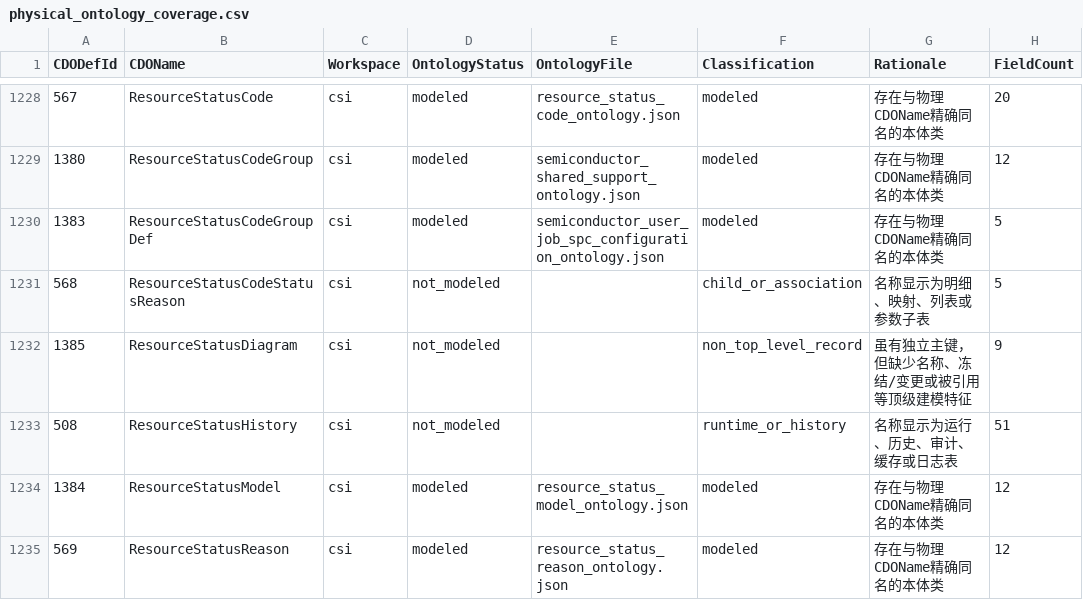
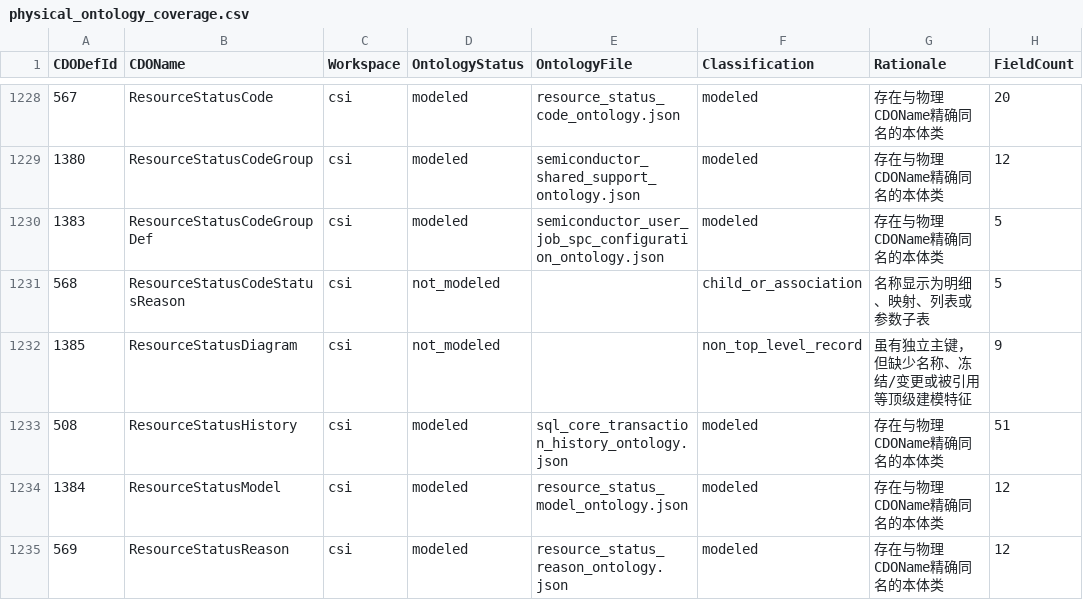
Before and after one commit to yanghengde/CamstarSemiOntology, a CSV file: docs/physical_ontology_coverage.csv, drawn as a sheet; only a part is shown, gaps mark what is left out; the diff covers the shown part only; the diff names each change by its address in the sheet, - before the commit and + after, or states it on an @@ line.

Commit message:
feat: implement SQL schema retriever and query planning engine for physical ontology mapping

```diff
--- a/docs/physical_ontology_coverage.csv
+++ b/docs/physical_ontology_coverage.csv
-D1233 (OntologyStatus): not_modeled
+D1233 (OntologyStatus): modeled
-E1233 (OntologyFile): (empty)
+E1233 (OntologyFile): sql_core_transaction_history_ontology.json
-F1233 (Classification): runtime_or_history
+F1233 (Classification): modeled
-G1233 (Rationale): 名称显示为运行、历史、审计、缓存或日志表
+G1233 (Rationale): 存在与物理CDOName精确同名的本体类
```
Also changed, not shown: 68 edited cells elsewhere in this file, 13 other files.
